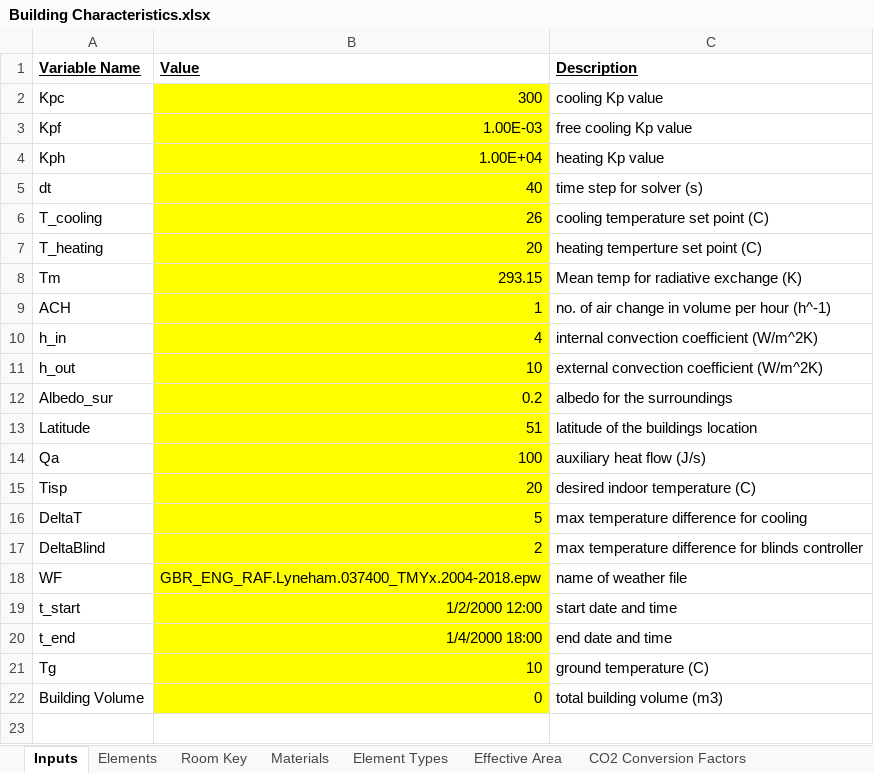
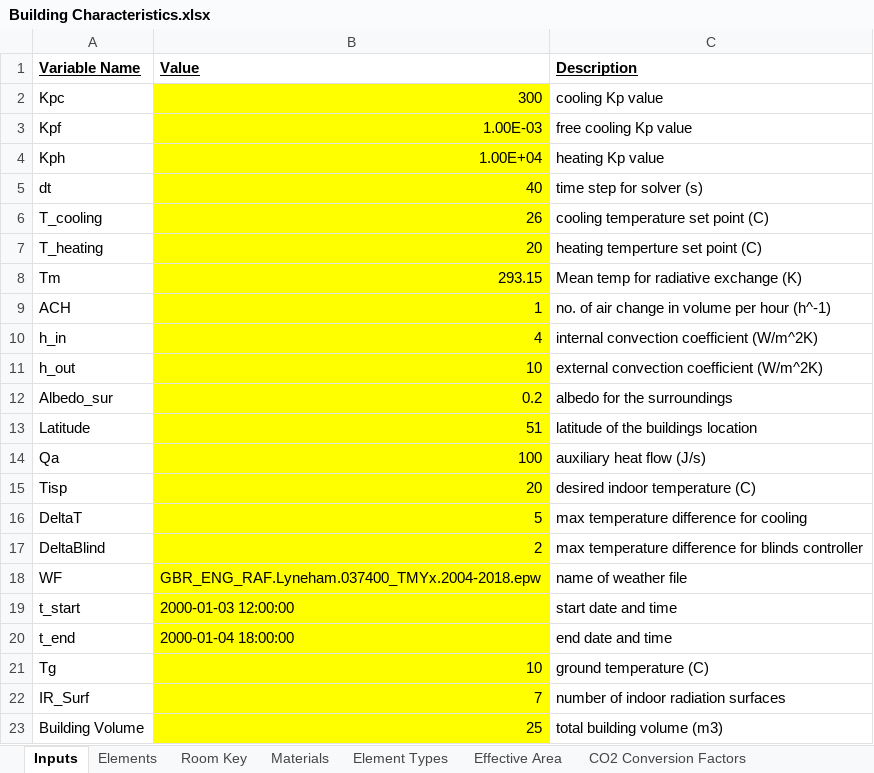
Before and after one commit to gerikcha/RenewEV-Heat-Loss-Code, an Excel workbook: Building Characteristics.xlsx, sheet Inputs, drawn as a sheet; values as stored, in another font and other column widths than the file's, no borders; addresses are those after the commit; the diff names each change by its address in the sheet, - before the commit and + after, or states it on an @@ line.

```diff
--- a/Building Characteristics.xlsx (sheet Inputs)
+++ b/Building Characteristics.xlsx (sheet Inputs)
-B19 (Value): 1/2/2000 12:00
+B19 (Value): 2000-01-03 12:00:00
-B20 (Value): 1/4/2000 18:00
+B20 (Value): 2000-01-04 18:00:00
+row 22: IR_Surf | 7 | number of indoor radiation surfaces
-B23 (Value): 0
+B23 (Value): 25
```
Also changed, not shown: sheet Elements, sheet Materials, 2 other files.
